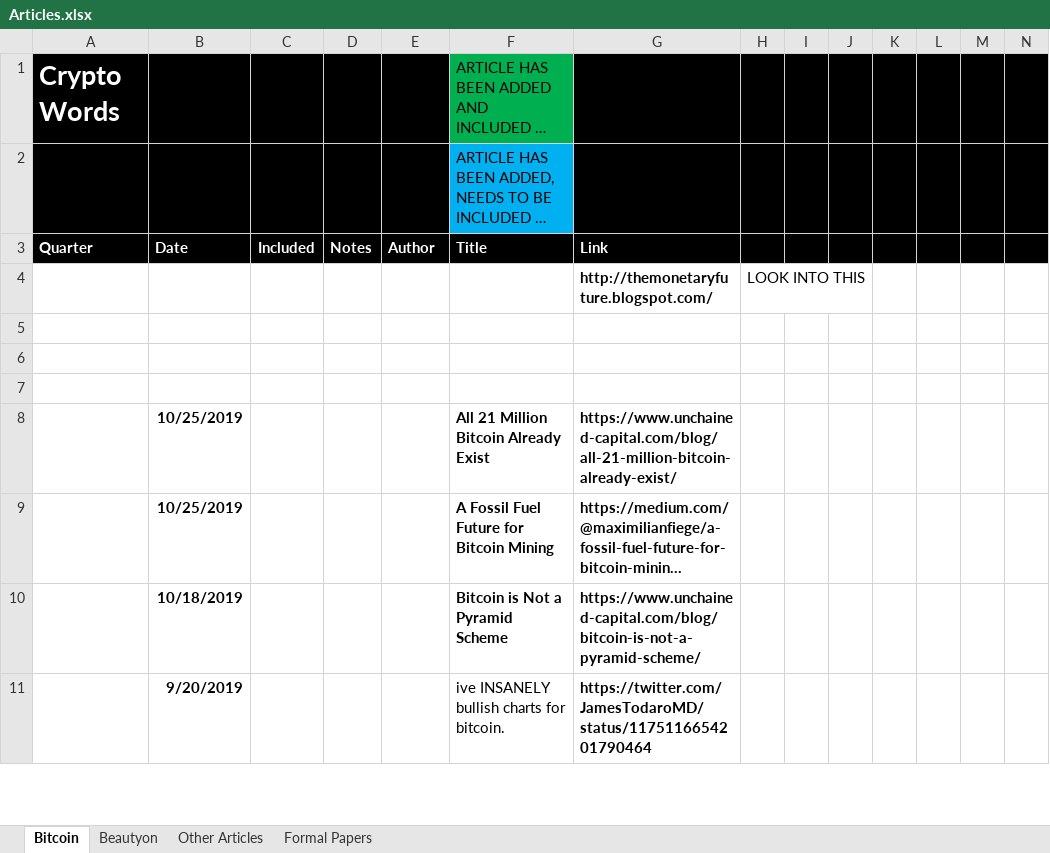
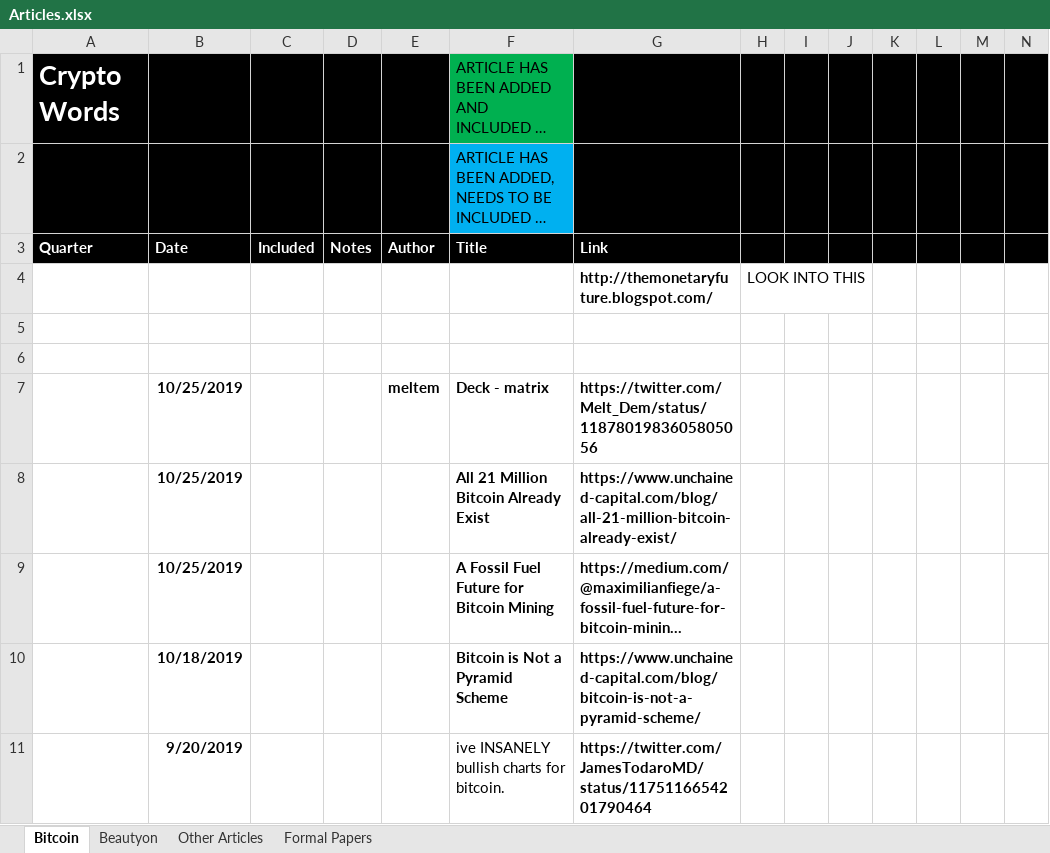
Before and after one commit to bitcoinwords/bitcoinwords.github.io, an Excel workbook: assets/queue/Articles.xlsx, sheet Bitcoin, drawn as a sheet; only a part is shown; long unchanged cells end in …; values as stored, in another font and other column widths than the file's, no borders; charts and pictures and conditional formats not drawn; rows hold the shown columns only; the diff names each change by its address in the sheet, - before the commit and + after, or states it on an @@ line.

Commit message:
Update Articles.xlsx

```diff
--- a/assets/queue/Articles.xlsx (sheet Bitcoin)
+++ b/assets/queue/Articles.xlsx (sheet Bitcoin)
-row 7: (empty)
+row 7:  | 10/25/2019 |  |  | meltem | Deck - matrix | https://twitter.com/Melt_Dem/status/1187801983605805056
```
